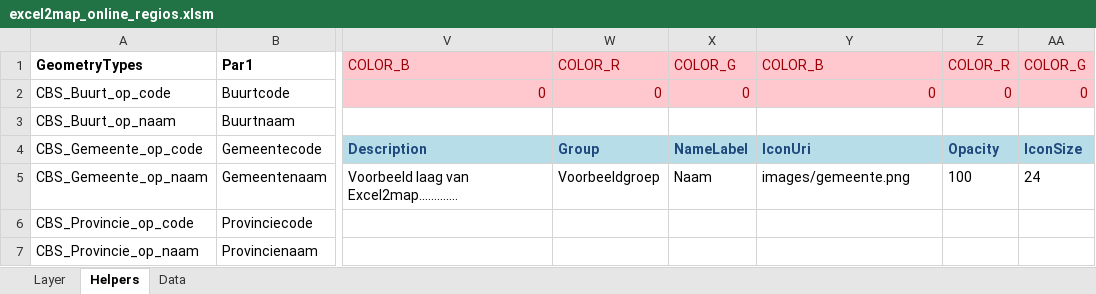
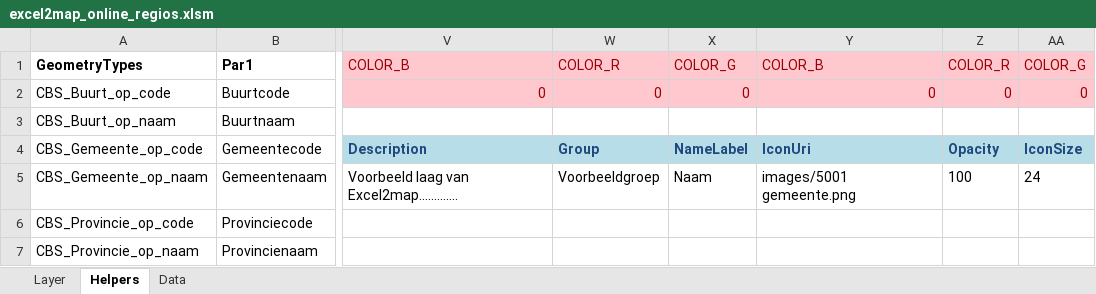
Before and after one commit to TNOCS/excel2map, an Excel workbook: Excel-templates/excel2map_online_regios.xlsm, sheet Helpers, drawn as a sheet; only a part is shown, gaps mark what is left out; values as stored, in another font and other column widths than the file's, no borders; the diff names each change by its address in the sheet, - before the commit and + after, or states it on an @@ line.

```diff
--- a/Excel-templates/excel2map_online_regios.xlsm (sheet Helpers)
+++ b/Excel-templates/excel2map_online_regios.xlsm (sheet Helpers)
-Y5: images/gemeente.png
+Y5: images/5001 gemeente.png
```
Also changed, not shown: sheet Layer, sheet Data, 1 other file.
